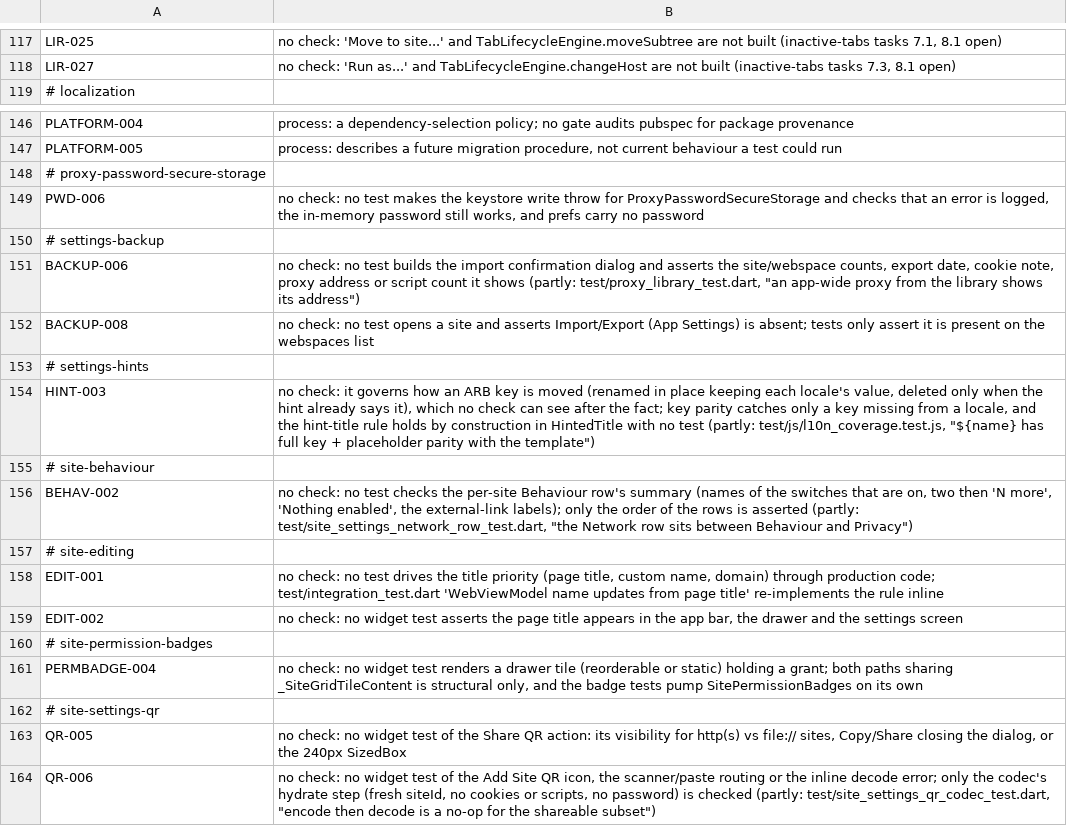
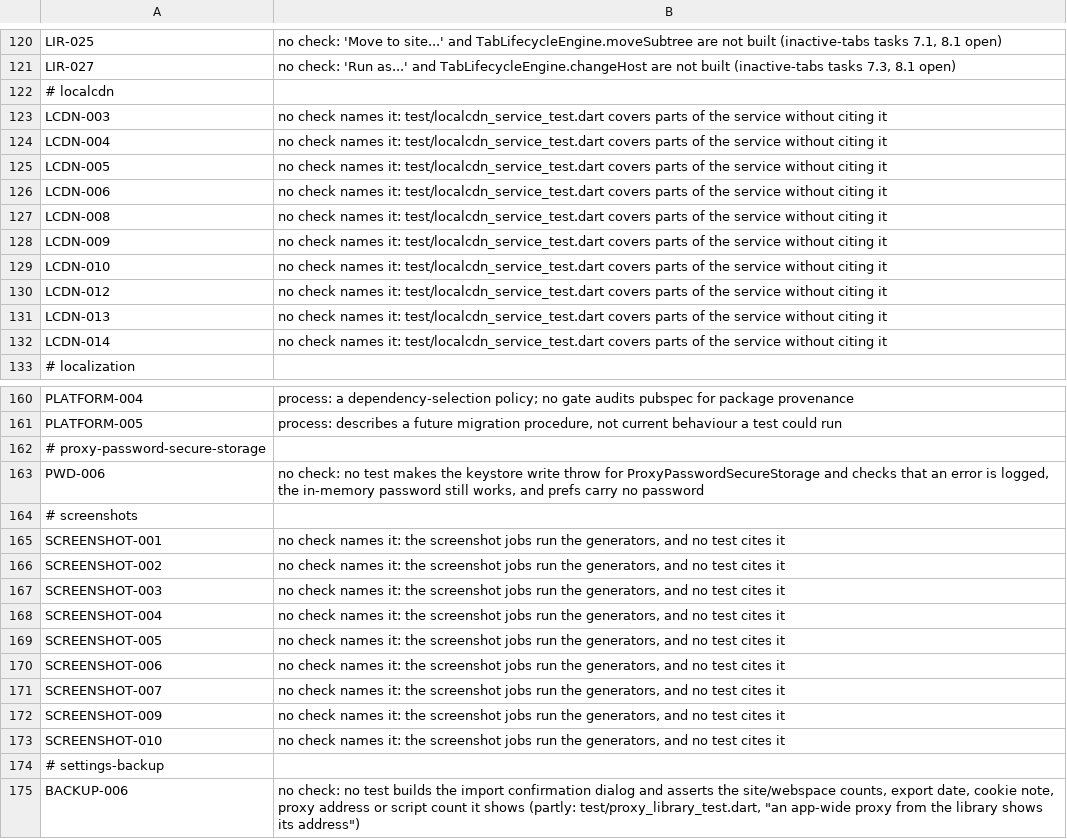
Before and after one commit to theoden8/webspace_app, a TSV file: openspec/unverified.tsv, drawn as a sheet; only a part is shown, gaps mark what is left out; the shorter side is filled out with more unchanged rows; the diff covers the shown part only; the diff names each change by its address in the sheet, - before the commit and + after, or states it on an @@ line.

```diff
--- a/openspec/unverified.tsv
+++ b/openspec/unverified.tsv
+row 122: # localcdn
+row 123: LCDN-003 | no check names it: test/localcdn_service_test.dart covers parts of the service without citing it
+row 124: LCDN-004 | no check names it: test/localcdn_service_test.dart covers parts of the service without citing it
+row 125: LCDN-005 | no check names it: test/localcdn_service_test.dart covers parts of the service without citing it
+row 126: LCDN-006 | no check names it: test/localcdn_service_test.dart covers parts of the service without citing it
+row 127: LCDN-008 | no check names it: test/localcdn_service_test.dart covers parts of the service without citing it
+row 128: LCDN-009 | no check names it: test/localcdn_service_test.dart covers parts of the service without citing it
+row 129: LCDN-010 | no check names it: test/localcdn_service_test.dart covers parts of the service without citing it
+row 130: LCDN-012 | no check names it: test/localcdn_service_test.dart covers parts of the service without citing it
+row 131: LCDN-013 | no check names it: test/localcdn_service_test.dart covers parts of the service without citing it
+row 132: LCDN-014 | no check names it: test/localcdn_service_test.dart covers parts of the service without citing it
+row 164: # screenshots
+row 165: SCREENSHOT-001 | no check names it: the screenshot jobs run the generators, and no test cites it
+row 166: SCREENSHOT-002 | no check names it: the screenshot jobs run the generators, and no test cites it
+row 167: SCREENSHOT-003 | no check names it: the screenshot jobs run the generators, and no test cites it
+row 168: SCREENSHOT-004 | no check names it: the screenshot jobs run the generators, and no test cites it
+row 169: SCREENSHOT-005 | no check names it: the screenshot jobs run the generators, and no test cites it
+row 170: SCREENSHOT-006 | no check names it: the screenshot jobs run the generators, and no test cites it
+row 171: SCREENSHOT-007 | no check names it: the screenshot jobs run the generators, and no test cites it
+row 172: SCREENSHOT-009 | no check names it: the screenshot jobs run the generators, and no test cites it
+row 173: SCREENSHOT-010 | no check names it: the screenshot jobs run the generators, and no test cites it
```
Also changed, not shown: 3 added rows elsewhere in this file, go/iptproxy/licences.tsv, 53 other files.
